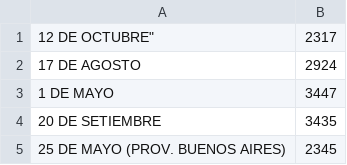
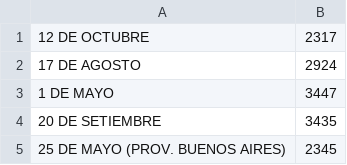
Before and after one commit to CrimsonGlory/ar-ndc, a CSV file: ar_ndc.csv, drawn as a sheet; only a part is shown.

Commit message:
fix

```diff
--- a/ar_ndc.csv
+++ b/ar_ndc.csv
@@ -1,2 +1,2 @@
-12 DE OCTUBRE",2317
+"12 DE OCTUBRE",2317
 "17 DE AGOSTO",2924
```
